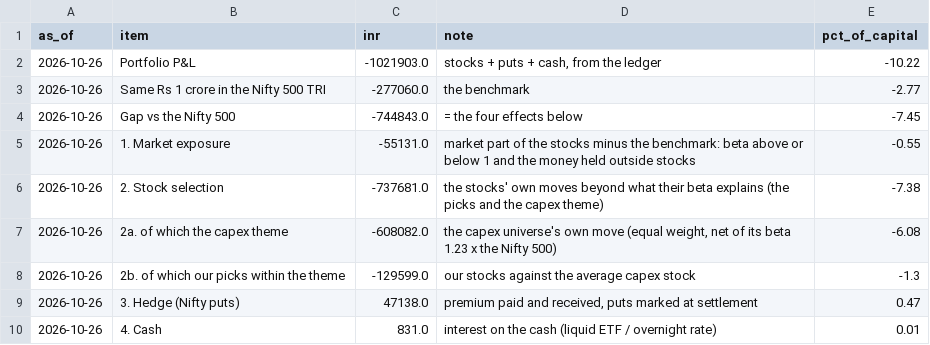
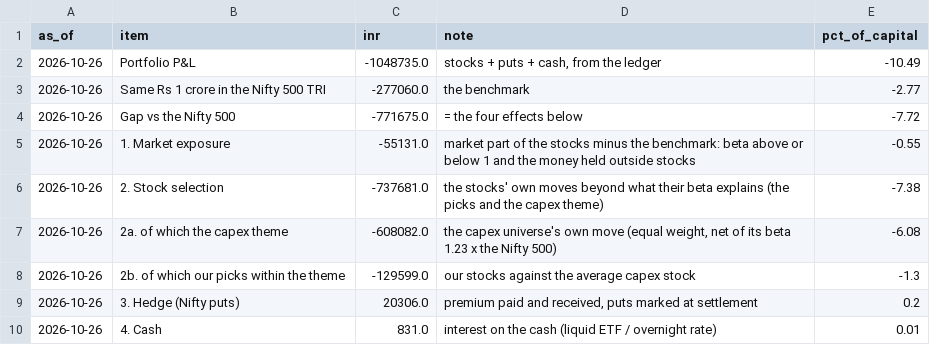
Before and after one commit to shambo1597-afk/capex-infra-portfolio, a CSV file: output/attribution_summary.csv, drawn as a sheet.

```diff
--- a/output/attribution_summary.csv
+++ b/output/attribution_summary.csv
@@ -1,5 +1,5 @@
 as_of,item,inr,note,pct_of_capital
-2026-10-26,Portfolio P&L,-1021903.0,"stocks + puts + cash, from the ledger",-10.22
+2026-10-26,Portfolio P&L,-1048735.0,"stocks + puts + cash, from the ledger",-10.49
 2026-10-26,Same Rs 1 crore in the Nifty 500 TRI,-277060.0,the benchmark,-2.77
-2026-10-26,Gap vs the Nifty 500,-744843.0,= the four effects below,-7.45
+2026-10-26,Gap vs the Nifty 500,-771675.0,= the four effects below,-7.72
 2026-10-26,1. Market exposure,-55131.0,market part of the stocks minus the benchmark: beta above or below 1 and the money held outside stocks,-0.55
@@ -8,3 +8,3 @@ as_of,item,inr,note,pct_of_capital
 2026-10-26,2b. of which our picks within the theme,-129599.0,our stocks against the average capex stock,-1.3
-2026-10-26,3. Hedge (Nifty puts),47138.0,"premium paid and received, puts marked at settlement",0.47
+2026-10-26,3. Hedge (Nifty puts),20306.0,"premium paid and received, puts marked at settlement",0.2
 2026-10-26,4. Cash,831.0,interest on the cash (liquid ETF / overnight rate),0.01
```
Also changed, not shown: data/derivatives/option_marks.csv, output/hedge_strategies.csv, 9 other files.
